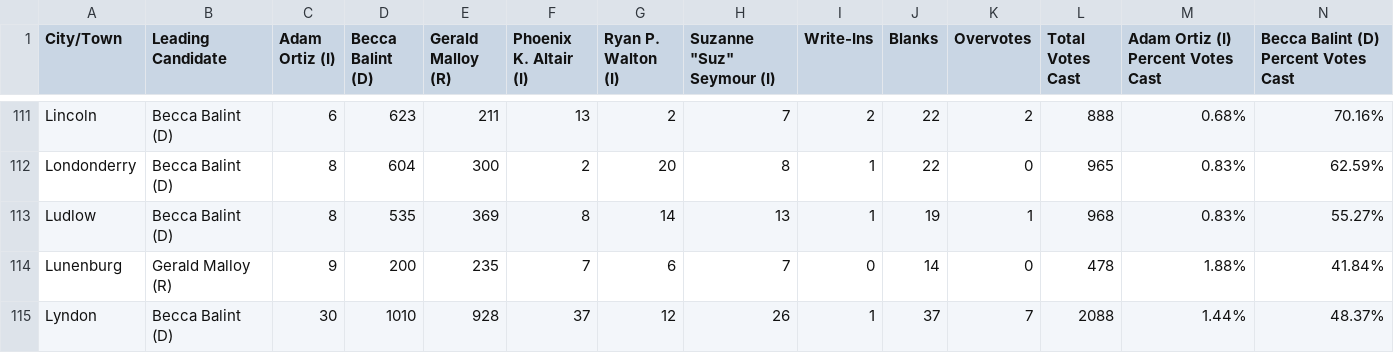
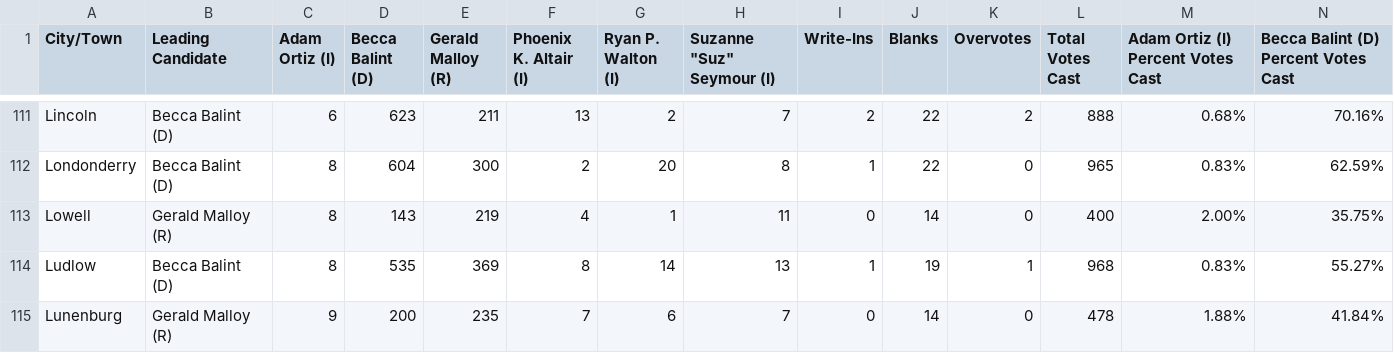
Before and after one commit to jackcary/data, a CSV file: representative_to_congress_select_race_town_votes_candidate_general_2026.csv, drawn as a sheet; only a part is shown, gaps mark what is left out; the shorter side is filled out with more unchanged rows; rows hold the shown columns only; the diff names each change by its address in the sheet, - before the commit and + after, or states it on an @@ line.

```diff
--- a/representative_to_congress_select_race_town_votes_candidate_general_2026.csv
+++ b/representative_to_congress_select_race_town_votes_candidate_general_2026.csv
+row 113: Lowell | Gerald Malloy (R) | 8 | 143 | 219 | 4 | 1 | 11 | 0 | 14 | 0 | 400 | 2.00% | 35.75%
```
Also changed, not shown: assistant_judge_select_race_town_votes_candidate_orleans_general_2026.csv, attorney_general_select_race_town_votes_candidate_general_2026.csv, 10 other files.
